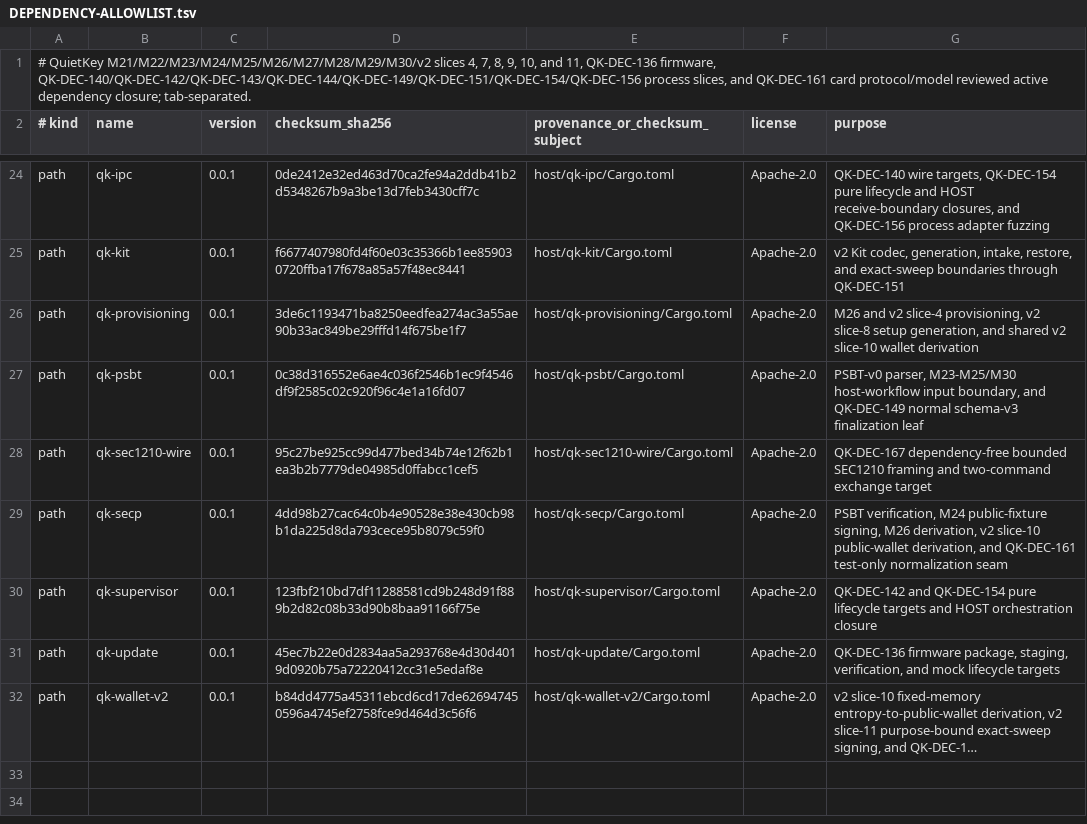
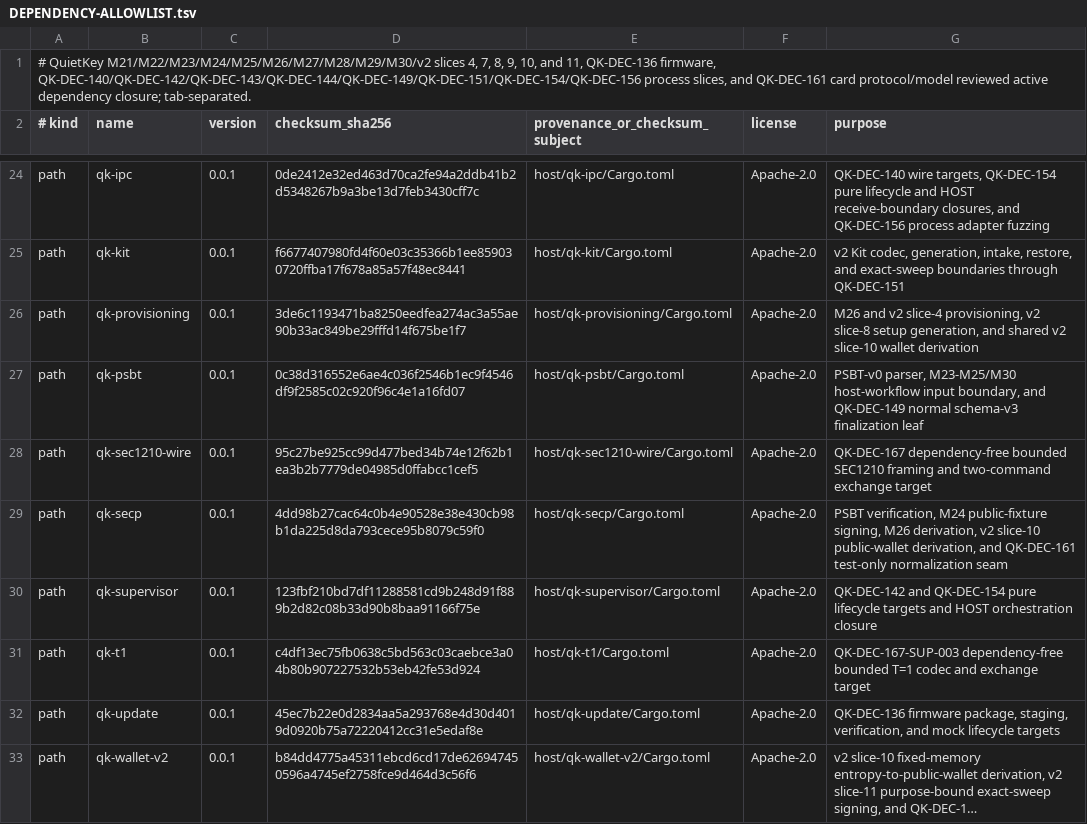
Before and after one commit to jeroenvandevoorde-cmd/QuietKey, a TSV file: fuzz/DEPENDENCY-ALLOWLIST.tsv, drawn as a sheet; only a part is shown, gaps mark what is left out; long unchanged cells end in …; the diff names each change by its address in the sheet, - before the commit and + after, or states it on an @@ line.

Commit message:
test: preregister the bounded T=1 qualification
Adds the dependency-isolated model-versus-implementation fuzz target, fixed public starting corpus, exact routing and closure pins, and planned Campaign 033. The selected closure is only qk-t1 plus qk-sec1210-wire; all other corpus roots remain byte-frozen and replay-only.

```diff
--- a/fuzz/DEPENDENCY-ALLOWLIST.tsv
+++ b/fuzz/DEPENDENCY-ALLOWLIST.tsv
+row 31: path | qk-t1 | 0.0.1 | c4df13ec75fb0638c5bd563c03caebce3a04b80b907227532b53eb42fe53d924 | host/qk-t1/Cargo.toml | Apache-2.0 | QK-DEC-167-SUP-003 dependency-free bounded T=1 codec and exchange target
```
Also changed, not shown: 13 other files.
